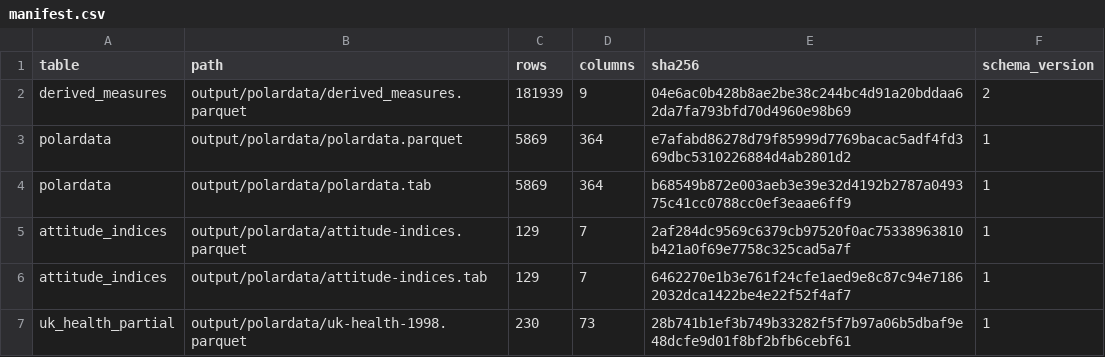
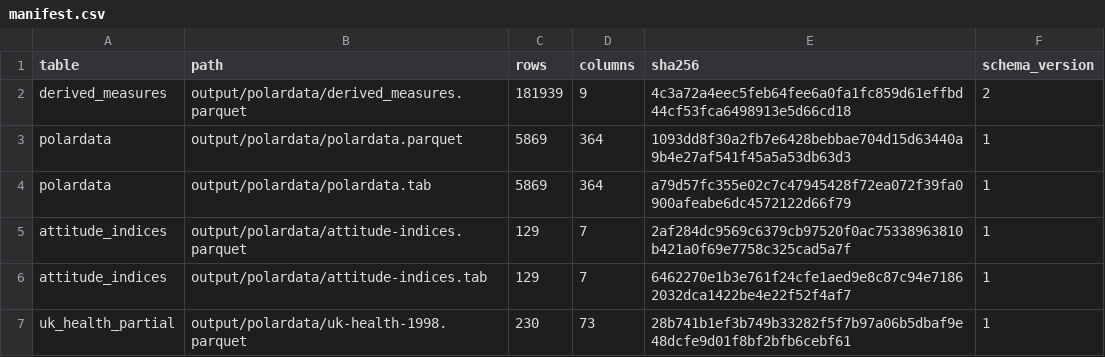
Before and after one commit to soodoku/dp-data, a CSV file: output/polardata/manifest.csv, drawn as a sheet.

```diff
--- a/output/polardata/manifest.csv
+++ b/output/polardata/manifest.csv
@@ -1,5 +1,5 @@
 table,path,rows,columns,sha256,schema_version
-derived_measures,output/polardata/derived_measures.parquet,181939,9,04e6ac0b428b8ae2be38c244bc4d91a20bddaa62da7fa793bfd70d4960e98b69,2
-polardata,output/polardata/polardata.parquet,5869,364,e7afabd86278d79f85999d7769bacac5adf4fd369dbc5310226884d4ab2801d2,1
-polardata,output/polardata/polardata.tab,5869,364,b68549b872e003aeb3e39e32d4192b2787a049375c41cc0788cc0ef3eaae6ff9,1
+derived_measures,output/polardata/derived_measures.parquet,181939,9,4c3a72a4eec5feb64fee6a0fa1fc859d61effbd44cf53fca6498913e5d66cd18,2
+polardata,output/polardata/polardata.parquet,5869,364,1093dd8f30a2fb7e6428bebbae704d15d63440a9b4e27af541f45a5a53db63d3,1
+polardata,output/polardata/polardata.tab,5869,364,a79d57fc355e02c7c47945428f72ea072f39fa0900afeabe6dc4572122d66f79,1
 attitude_indices,output/polardata/attitude-indices.parquet,129,7,2af284dc9569c6379cb97520f0ac75338963810b421a0f69e7758c325cad5a7f,1
```
Also changed, not shown: audit/polardata_parity.csv, metadata/recode_ledger.csv, 16 other files.
